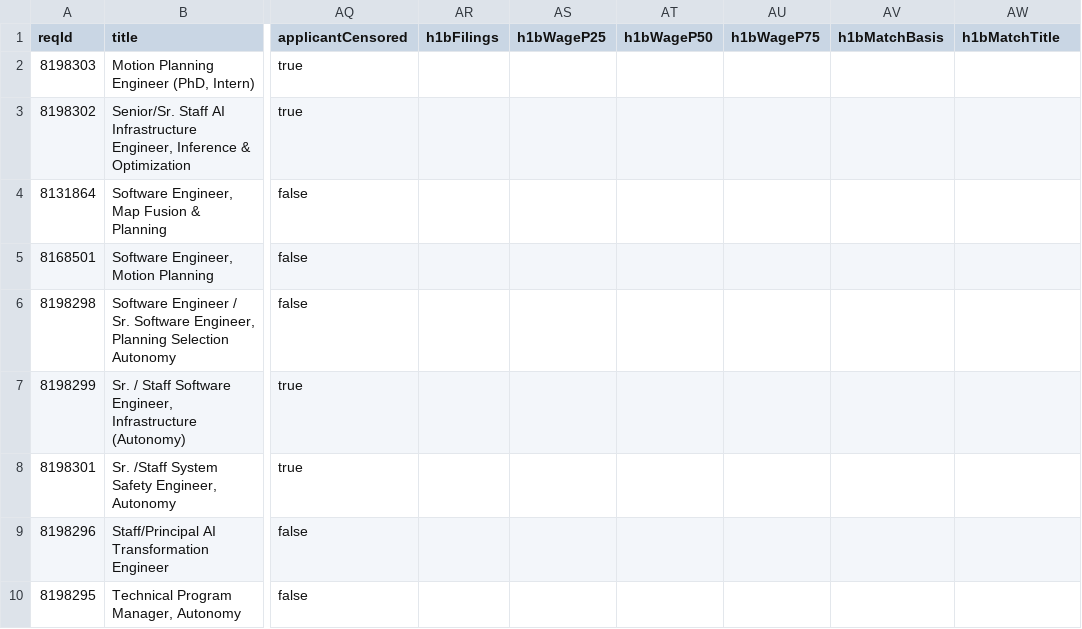
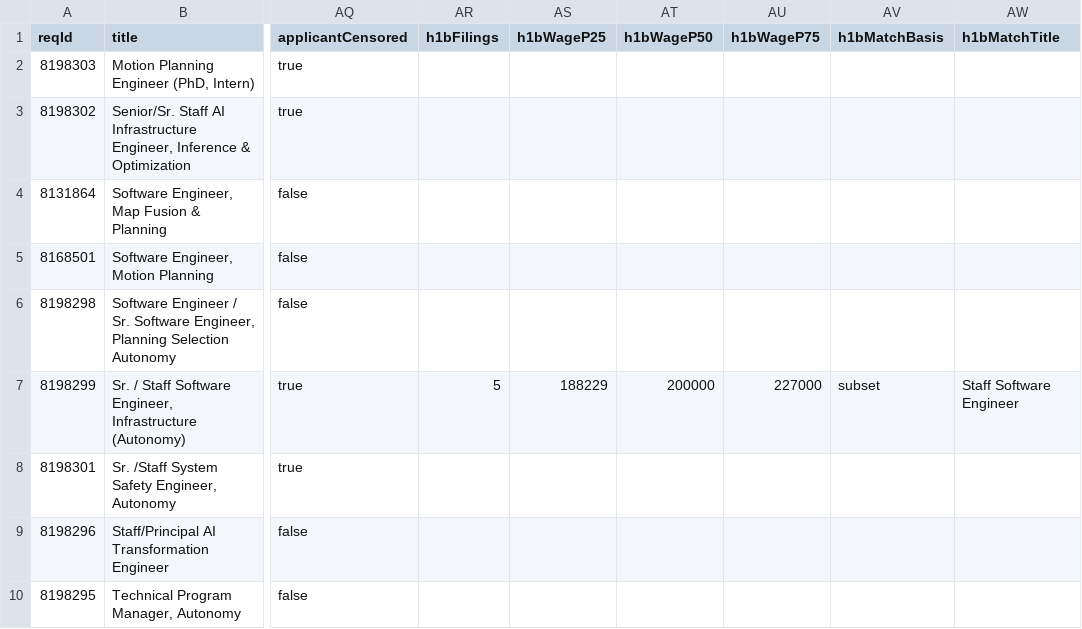
Before and after one commit to job-sourcing/pipeline, a CSV file: ingest/data/workday/didi_us_fulltime.csv, drawn as a sheet; only a part is shown, gaps mark what is left out; the diff names each change by its address in the sheet, - before the commit and + after, or states it on an @@ line.

```diff
--- a/ingest/data/workday/didi_us_fulltime.csv
+++ b/ingest/data/workday/didi_us_fulltime.csv
-AR7 (h1bFilings): (empty)
+AR7 (h1bFilings): 5
-AS7 (h1bWageP25): (empty)
+AS7 (h1bWageP25): 188229
-AT7 (h1bWageP50): (empty)
+AT7 (h1bWageP50): 200000
-AU7 (h1bWageP75): (empty)
+AU7 (h1bWageP75): 227000
-AV7 (h1bMatchBasis): (empty)
+AV7 (h1bMatchBasis): subset
-AW7 (h1bMatchTitle): (empty)
+AW7 (h1bMatchTitle): Staff Software Engineer
```
Also changed, not shown: ingest/data/workday/pony_us_fulltime.csv, ingest/data/workday/weride_us_fulltime.csv, 16 other files.
